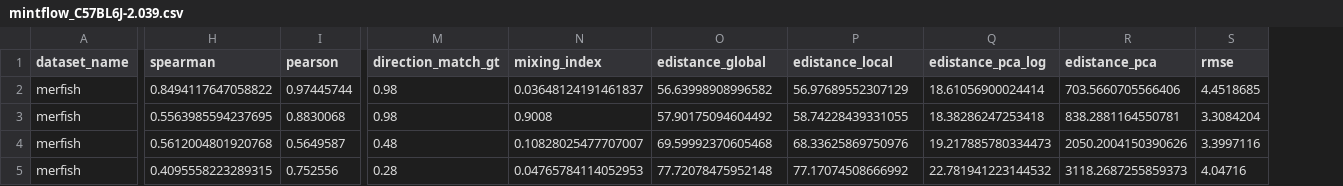
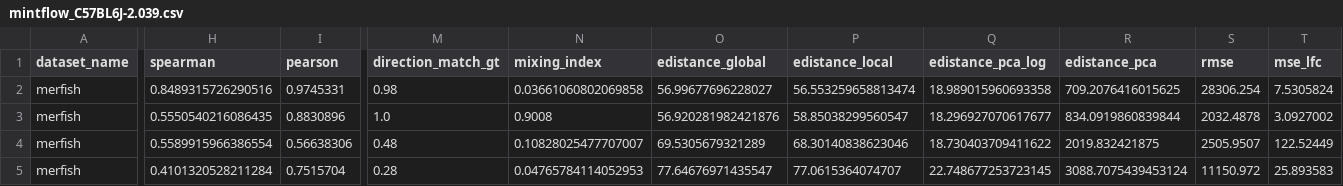
Before and after one commit to PMBio/cellina-reproducibility, a CSV file: results/mintflow_merfish/mintflow_C57BL6J-2.039.csv, drawn as a sheet; only a part is shown, gaps mark what is left out; the diff covers the shown part only; the diff names each change by its address in the sheet, - before the commit and + after, or states it on an @@ line.

```diff
--- a/results/mintflow_merfish/mintflow_C57BL6J-2.039.csv
+++ b/results/mintflow_merfish/mintflow_C57BL6J-2.039.csv
+column T (mse_lfc), rows 2-5: 7.5305824 | 3.0927002 | 122.52449 | 25.893583
-H2 (spearman): 0.8494117647058822
+H2 (spearman): 0.8489315726290516
-I2 (pearson): 0.97445744
+I2 (pearson): 0.9745331
-N2 (mixing_index): 0.03648124191461837
+N2 (mixing_index): 0.03661060802069858
-O2 (edistance_global): 56.63998908996582
+O2 (edistance_global): 56.99677696228027
-P2 (edistance_local): 56.97689552307129
+P2 (edistance_local): 56.553259658813474
-Q2 (edistance_pca_log): 18.61056900024414
+Q2 (edistance_pca_log): 18.989015960693358
-R2 (edistance_pca): 703.5660705566406
+R2 (edistance_pca): 709.2076416015625
-S2 (rmse): 4.4518685
+S2 (rmse): 28306.254
-H3 (spearman): 0.5563985594237695
+H3 (spearman): 0.5550540216086435
-I3 (pearson): 0.8830068
+I3 (pearson): 0.8830896
-M3 (direction_match_gt): 0.98
+M3 (direction_match_gt): 1.0
-O3 (edistance_global): 57.90175094604492
+O3 (edistance_global): 56.920281982421876
-P3 (edistance_local): 58.74228439331055
+P3 (edistance_local): 58.85038299560547
-Q3 (edistance_pca_log): 18.38286247253418
+Q3 (edistance_pca_log): 18.296927070617677
-R3 (edistance_pca): 838.2881164550781
+R3 (edistance_pca): 834.0919860839844
-S3 (rmse): 3.3084204
+S3 (rmse): 2032.4878
-H4 (spearman): 0.5612004801920768
+H4 (spearman): 0.5589915966386554
-I4 (pearson): 0.5649587
+I4 (pearson): 0.56638306
-O4 (edistance_global): 69.59992370605468
+O4 (edistance_global): 69.5305679321289
-P4 (edistance_local): 68.33625869750976
+P4 (edistance_local): 68.30140838623046
-Q4 (edistance_pca_log): 19.217885780334473
+Q4 (edistance_pca_log): 18.730403709411622
-R4 (edistance_pca): 2050.2004150390626
+R4 (edistance_pca): 2019.832421875
-S4 (rmse): 3.3997116
+S4 (rmse): 2505.9507
-H5 (spearman): 0.4095558223289315
+H5 (spearman): 0.4101320528211284
-I5 (pearson): 0.752556
+I5 (pearson): 0.7515704
-O5 (edistance_global): 77.72078475952148
+O5 (edistance_global): 77.64676971435547
-P5 (edistance_local): 77.17074508666992
+P5 (edistance_local): 77.0615364074707
-Q5 (edistance_pca_log): 22.781941223144532
+Q5 (edistance_pca_log): 22.748677253723145
-R5 (edistance_pca): 3118.2687255859373
+R5 (edistance_pca): 3088.7075439453124
-S5 (rmse): 4.04716
+S5 (rmse): 11150.972
```
Also changed, not shown: 44 edited cells elsewhere in this file, results/loo_cellina_merfish_DEG_50_pert.csv, results/loo_spatialprop_merfish_DEG_50.csv, 13 other files.
